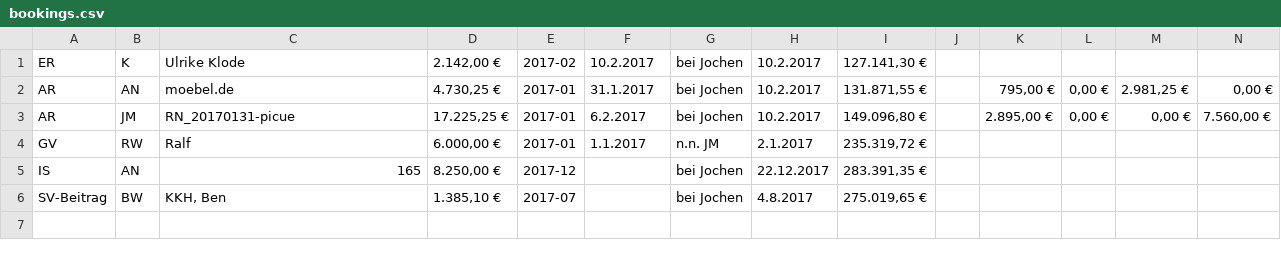
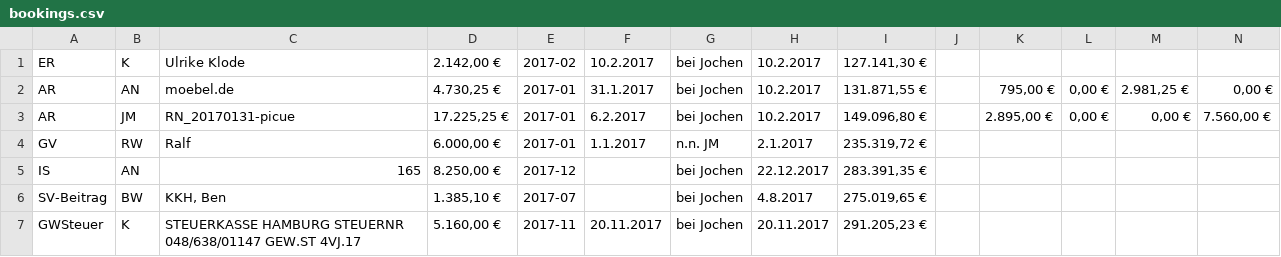
Before and after one commit to rwirdemann/kontrol, a CSV file: parser/bookings.csv, drawn as a sheet; only a part is shown; rows hold the shown columns only; the diff names each change by its address in the sheet, - before the commit and + after, or states it on an @@ line.

Commit message:
Parse GWSteuer

```diff
--- a/parser/bookings.csv
+++ b/parser/bookings.csv
+row 7: GWSteuer | K | STEUERKASSE HAMBURG STEUERNR 048/638/01147 GEW.ST 4VJ.17 | 5.160,00 € | 2017-11 | 20.11.2017 | bei Jochen | 20.11.2017 | 291.205,23 €
```
Also changed, not shown: 4 other files.
